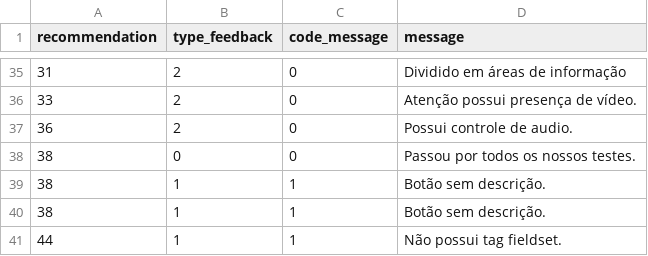
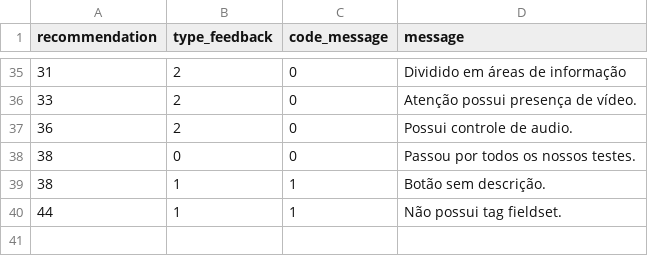
Before and after one commit to tcc-fdascb/crawling, a CSV file: crawling/data/messages.csv, drawn as a sheet; only a part is shown, gaps mark what is left out.

Commit message:
Correção messages

```diff
--- a/crawling/data/messages.csv
+++ b/crawling/data/messages.csv
@@ -39,3 +39,2 @@ recommendation,type_feedback,code_message,message
 38,1,1,Botão sem descrição.
-38,1,1,Botão sem descrição.
 44,1,1,Não possui tag fieldset.
```
